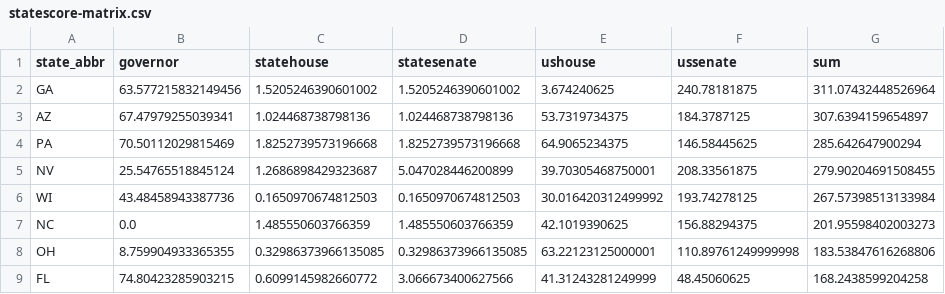
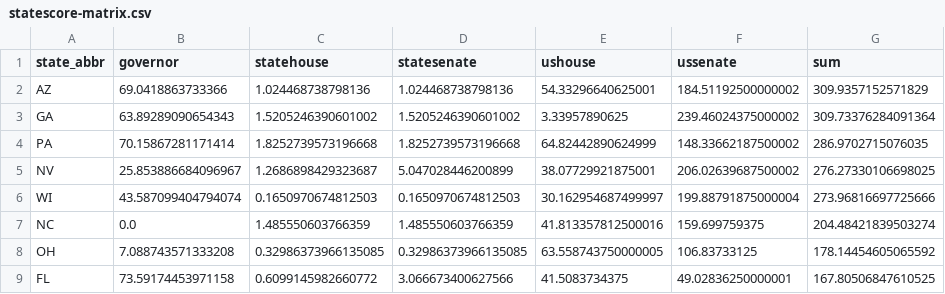
Before and after one commit to psthomas/psthomas.github.io, a CSV file: images/elections-meta-2022/statescore-matrix.csv, drawn as a sheet; only a part is shown; the diff covers the shown part only.

```diff
--- a/images/elections-meta-2022/statescore-matrix.csv
+++ b/images/elections-meta-2022/statescore-matrix.csv
@@ -1,9 +1,9 @@
 state_abbr,governor,statehouse,statesenate,ushouse,ussenate,sum
-GA,63.577215832149456,1.5205246390601002,1.5205246390601002,3.674240625,240.78181875,311.07432448526964
-AZ,67.47979255039341,1.024468738798136,1.024468738798136,53.7319734375,184.3787125,307.6394159654897
-PA,70.50112029815469,1.8252739573196668,1.8252739573196668,64.9065234375,146.58445625,285.642647900294
-NV,25.54765518845124,1.2686898429323687,5.047028446200899,39.70305468750001,208.33561875,279.90204691508455
-WI,43.48458943387736,0.1650970674812503,0.1650970674812503,30.016420312499992,193.74278125,267.57398513133984
-NC,0.0,1.485550603766359,1.485550603766359,42.1019390625,156.88294375,201.95598402003273
-OH,8.759904933365355,0.32986373966135085,0.32986373966135085,63.22123125000001,110.89761249999998,183.53847616268806
-FL,74.80423285903215,0.6099145982660772,3.066673400627566,41.31243281249999,48.45060625,168.2438599204258
+AZ,69.0418863733366,1.024468738798136,1.024468738798136,54.33296640625001,184.51192500000002,309.9357152571829
+GA,63.89289090654343,1.5205246390601002,1.5205246390601002,3.33957890625,239.46024375000002,309.73376284091364
+PA,70.15867281171414,1.8252739573196668,1.8252739573196668,64.82442890624999,148.33662187500002,286.9702715076035
+NV,25.853886684096967,1.2686898429323687,5.047028446200899,38.07729921875001,206.02639687500002,276.27330106698025
+WI,43.587099404794074,0.1650970674812503,0.1650970674812503,30.162954687499997,199.88791875000004,273.96816697725666
+NC,0.0,1.485550603766359,1.485550603766359,41.813357812500016,159.699759375,204.48421839503274
+OH,7.088743571333208,0.32986373966135085,0.32986373966135085,63.558743750000005,106.83733125,178.14454605065592
+FL,73.59174453971158,0.6099145982660772,3.066673400627566,41.5083734375,49.02836250000001,167.80506847610525
```
Also changed, not shown: 2 added rows, 2 removed rows and 126 edited cells elsewhere in this file, 12 other files.
